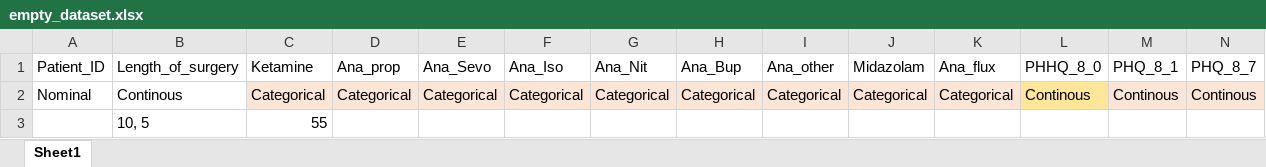
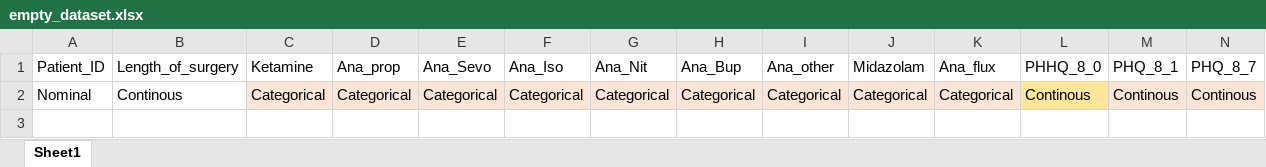
Before and after one commit to NSGregory/MockData, an Excel workbook: empty_dataset.xlsx, sheet Sheet1, drawn as a sheet; only a part is shown; values as stored, in another font and other column widths than the file's, no borders; rows hold the shown columns only; the diff names each change by its address in the sheet, - before the commit and + after, or states it on an @@ line.

```diff
--- a/empty_dataset.xlsx (sheet Sheet1)
+++ b/empty_dataset.xlsx (sheet Sheet1)
-row 3:  | 10, 5 | 55
```
Also changed, not shown: filled_empty_dataset.xlsx, 2 other files.
